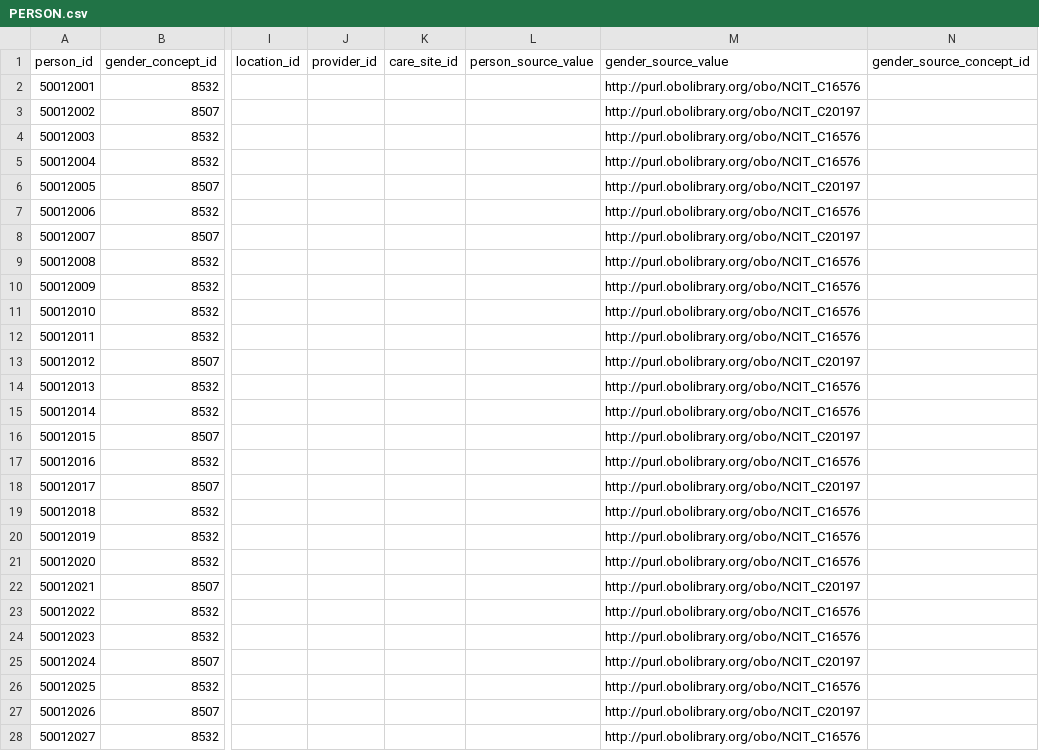
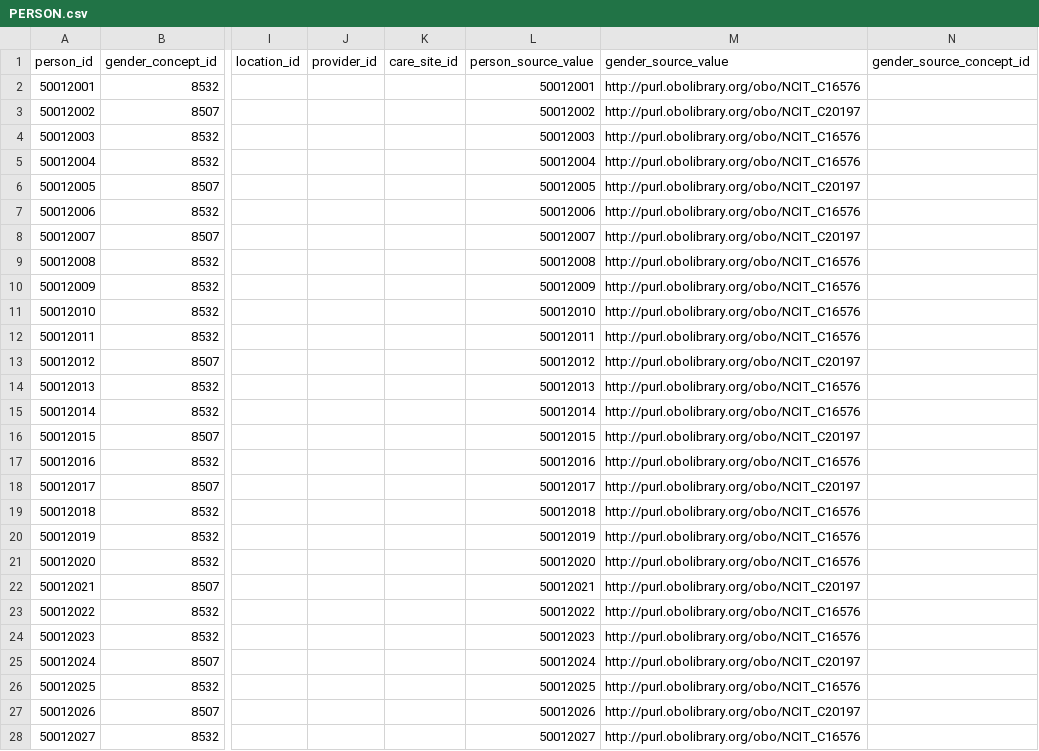
Before and after one commit to CARE-SM/CARE2OMOP, a CSV file: care2omop/data/PERSON.csv, drawn as a sheet; only a part is shown, gaps mark what is left out; the diff covers the shown part only; the diff names each change by its address in the sheet, - before the commit and + after, or states it on an @@ line.

```diff
--- a/care2omop/data/PERSON.csv
+++ b/care2omop/data/PERSON.csv
-L2 (person_source_value): (empty)
+L2 (person_source_value): 50012001
-L3 (person_source_value): (empty)
+L3 (person_source_value): 50012002
-L4 (person_source_value): (empty)
+L4 (person_source_value): 50012003
-L5 (person_source_value): (empty)
+L5 (person_source_value): 50012004
-L6 (person_source_value): (empty)
+L6 (person_source_value): 50012005
-L7 (person_source_value): (empty)
+L7 (person_source_value): 50012006
-L8 (person_source_value): (empty)
+L8 (person_source_value): 50012007
-L9 (person_source_value): (empty)
+L9 (person_source_value): 50012008
-L10 (person_source_value): (empty)
+L10 (person_source_value): 50012009
-L11 (person_source_value): (empty)
+L11 (person_source_value): 50012010
-L12 (person_source_value): (empty)
+L12 (person_source_value): 50012011
-L13 (person_source_value): (empty)
+L13 (person_source_value): 50012012
-L14 (person_source_value): (empty)
+L14 (person_source_value): 50012013
-L15 (person_source_value): (empty)
+L15 (person_source_value): 50012014
-L16 (person_source_value): (empty)
+L16 (person_source_value): 50012015
-L17 (person_source_value): (empty)
+L17 (person_source_value): 50012016
-L18 (person_source_value): (empty)
+L18 (person_source_value): 50012017
-L19 (person_source_value): (empty)
+L19 (person_source_value): 50012018
-L20 (person_source_value): (empty)
+L20 (person_source_value): 50012019
-L21 (person_source_value): (empty)
+L21 (person_source_value): 50012020
-L22 (person_source_value): (empty)
+L22 (person_source_value): 50012021
-L23 (person_source_value): (empty)
+L23 (person_source_value): 50012022
-L24 (person_source_value): (empty)
+L24 (person_source_value): 50012023
-L25 (person_source_value): (empty)
+L25 (person_source_value): 50012024
-L26 (person_source_value): (empty)
+L26 (person_source_value): 50012025
-L27 (person_source_value): (empty)
+L27 (person_source_value): 50012026
-L28 (person_source_value): (empty)
+L28 (person_source_value): 50012027
```
Also changed, not shown: 73 edited cells elsewhere in this file, care2omop/data/DEATH.csv, 25 other files.
